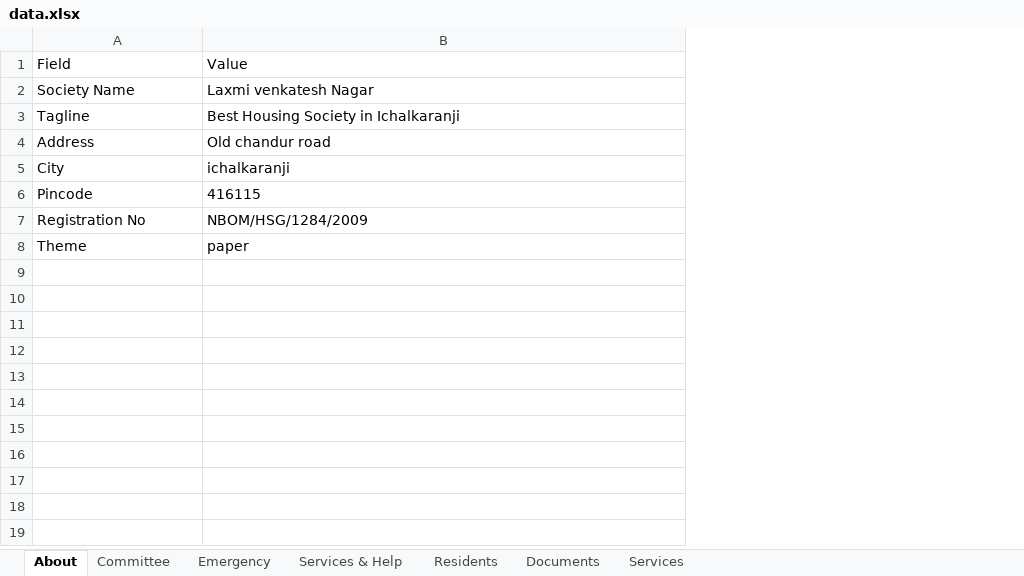
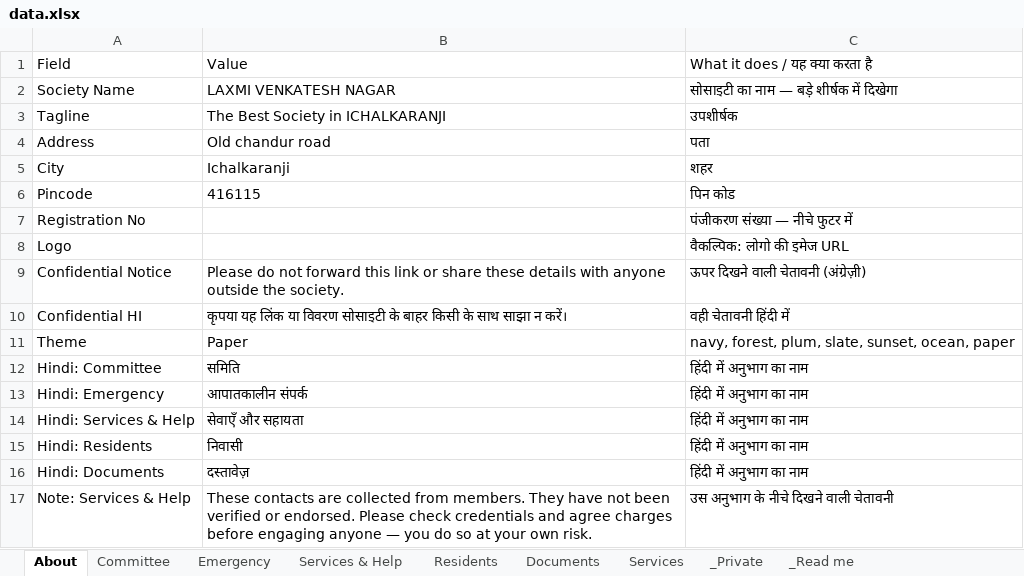
Before and after one commit to hedaprateek/People-Information, an Excel workbook: data.xlsx, sheet About, drawn as a sheet; values as stored, in another font and other column widths than the file's, no borders; addresses are those after the commit; the diff names each change by its address in the sheet, - before the commit and + after, or states it on an @@ line.

```diff
--- a/data.xlsx (sheet About)
+++ b/data.xlsx (sheet About)
+sheet tab: _Private
+sheet tab: _Read me
+column C, rows 1-7: What it does / यह क्या करता है | सोसाइटी का नाम — बड़े शीर्षक में दिखेगा | उपशीर्षक | पता | शहर | पिन कोड | पंजीकरण संख्या — नीचे फुटर में; row 11: navy, forest, plum, slate, sunset, ocean, paper
-B2: Laxmi venkatesh Nagar
+B2: LAXMI VENKATESH NAGAR
-B3: Best Housing Society in Ichalkaranji
+B3: The Best Society in ICHALKARANJI
-B5: ichalkaranji
+B5: Ichalkaranji
-B7: NBOM/HSG/1284/2009
+B7: (empty)
+row 8: Logo |  | वैकल्पिक: लोगो की इमेज URL
+row 9: Confidential Notice | Please do not forward this link or share these details with anyone outside the society. | ऊपर दिखने वाली चेतावनी (अंग्रेज़ी)
+row 10: Confidential HI | कृपया यह लिंक या विवरण सोसाइटी के बाहर किसी के साथ साझा न करें। | वही चेतावनी हिंदी में
-B11: paper
+B11: Paper
+row 12: Hindi: Committee | समिति | हिंदी में अनुभाग का नाम
+row 13: Hindi: Emergency | आपातकालीन संपर्क | हिंदी में अनुभाग का नाम
+row 14: Hindi: Services & Help | सेवाएँ और सहायता | हिंदी में अनुभाग का नाम
+row 15: Hindi: Residents | निवासी | हिंदी में अनुभाग का नाम
+row 16: Hindi: Documents | दस्तावेज़ | हिंदी में अनुभाग का नाम
+row 17: Note: Services & Help | These contacts are collected from members. They have not been verified or endorsed. Please check credentials and agree charges before engaging anyone — you do so at your own risk. | उस अनुभाग के नीचे दिखने वाली चेतावनी
```
Also changed, not shown: sheet Residents, sheet Services & Help, sheet Documents, sheet Committee, sheet Emergency.
